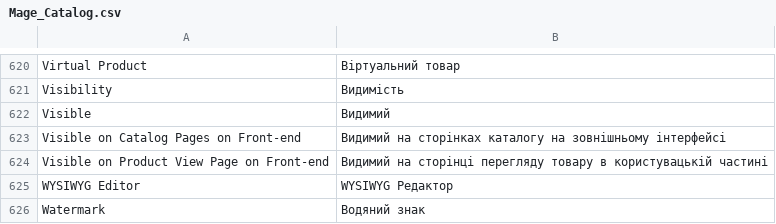
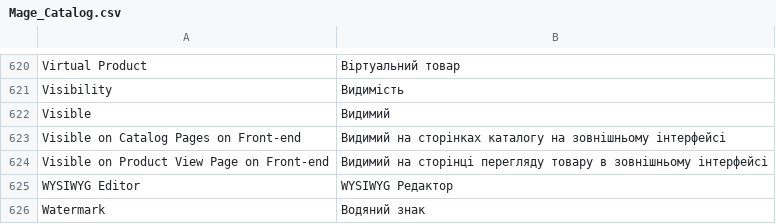
Before and after one commit to ilovebecherovka/dev.pizza-leopoli.lviv.ua, a CSV file: app/locale/uk_UA/Mage_Catalog.csv, drawn as a sheet; only a part is shown, gaps mark what is left out; the diff covers the shown part only.

```diff
--- a/app/locale/uk_UA/Mage_Catalog.csv
+++ b/app/locale/uk_UA/Mage_Catalog.csv
@@ -623,3 +623,3 @@
 "Visible on Catalog Pages on Front-end","Видимий на сторінках каталогу на зовнішньому інтерфейсі"
-"Visible on Product View Page on Front-end","Видимий на сторінці перегляду товару в користувацькій частині"
+"Visible on Product View Page on Front-end","Видимий на сторінці перегляду товару в зовнішньому інтерфейсі"
 "WYSIWYG Editor","WYSIWYG Редактор"
```
Also changed, not shown: 5 added rows and 4 edited cells elsewhere in this file, app/locale/uk_UA/Mage_Adminhtml.csv, 6 other files.
